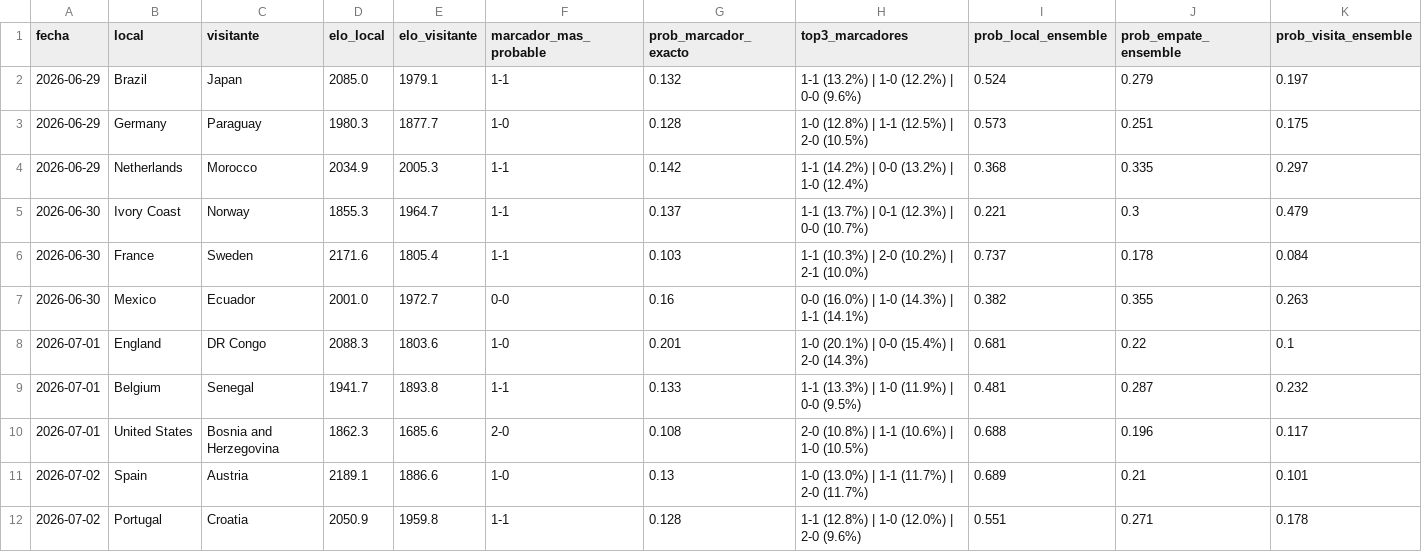
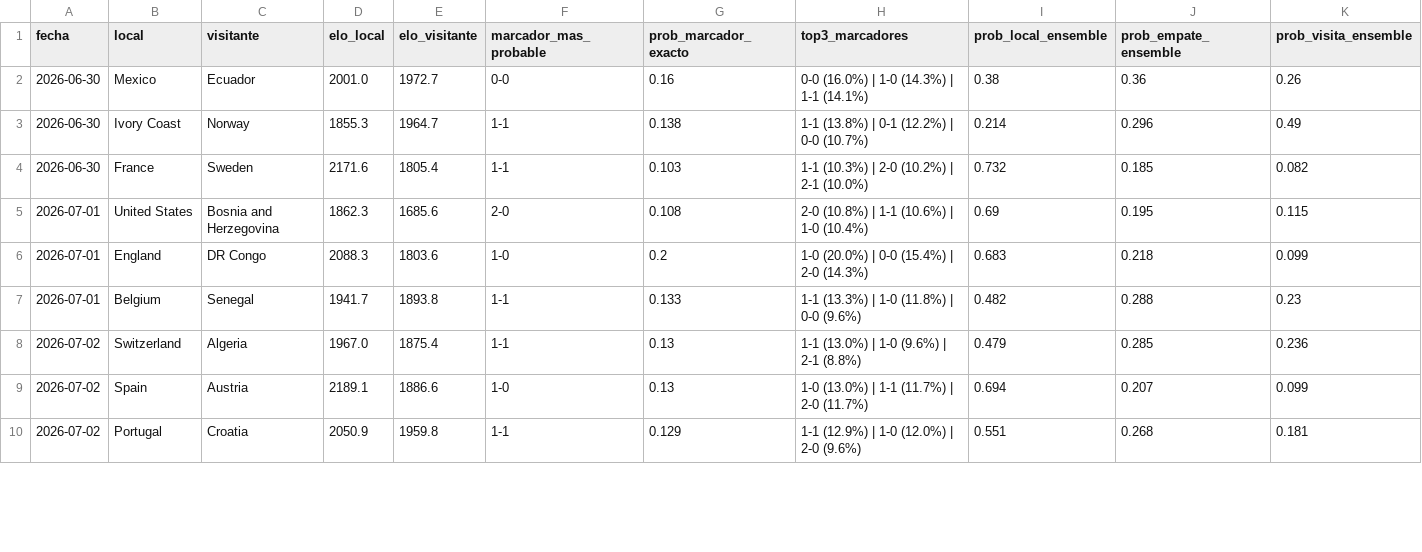
Before and after one commit to Josuegarciaseb/predictWC, a CSV file: outputs/predicciones_fase4_stacking_ensemble.csv, drawn as a sheet; only a part is shown; the diff covers the shown part only.

```diff
--- a/outputs/predicciones_fase4_stacking_ensemble.csv
+++ b/outputs/predicciones_fase4_stacking_ensemble.csv
@@ -1,12 +1,10 @@
 fecha,local,visitante,elo_local,elo_visitante,marcador_mas_probable,prob_marcador_exacto,top3_marcadores,prob_local_ensemble,prob_empate_ensemble,prob_visita_ensemble
-2026-06-29,Brazil,Japan,2085.0,1979.1,1-1,0.132,1-1 (13.2%) | 1-0 (12.2%) | 0-0 (9.6%),0.524,0.279,0.197
-2026-06-29,Germany,Paraguay,1980.3,1877.7,1-0,0.128,1-0 (12.8%) | 1-1 (12.5%) | 2-0 (10.5%),0.573,0.251,0.175
-2026-06-29,Netherlands,Morocco,2034.9,2005.3,1-1,0.142,1-1 (14.2%) | 0-0 (13.2%) | 1-0 (12.4%),0.368,0.335,0.297
-2026-06-30,Ivory Coast,Norway,1855.3,1964.7,1-1,0.137,1-1 (13.7%) | 0-1 (12.3%) | 0-0 (10.7%),0.221,0.3,0.479
-2026-06-30,France,Sweden,2171.6,1805.4,1-1,0.103,1-1 (10.3%) | 2-0 (10.2%) | 2-1 (10.0%),0.737,0.178,0.084
-2026-06-30,Mexico,Ecuador,2001.0,1972.7,0-0,0.16,0-0 (16.0%) | 1-0 (14.3%) | 1-1 (14.1%),0.382,0.355,0.263
-2026-07-01,England,DR Congo,2088.3,1803.6,1-0,0.201,1-0 (20.1%) | 0-0 (15.4%) | 2-0 (14.3%),0.681,0.22,0.1
-2026-07-01,Belgium,Senegal,1941.7,1893.8,1-1,0.133,1-1 (13.3%) | 1-0 (11.9%) | 0-0 (9.5%),0.481,0.287,0.232
-2026-07-01,United States,Bosnia and Herzegovina,1862.3,1685.6,2-0,0.108,2-0 (10.8%) | 1-1 (10.6%) | 1-0 (10.5%),0.688,0.196,0.117
-2026-07-02,Spain,Austria,2189.1,1886.6,1-0,0.13,1-0 (13.0%) | 1-1 (11.7%) | 2-0 (11.7%),0.689,0.21,0.101
-2026-07-02,Portugal,Croatia,2050.9,1959.8,1-1,0.128,1-1 (12.8%) | 1-0 (12.0%) | 2-0 (9.6%),0.551,0.271,0.178
+2026-06-30,Mexico,Ecuador,2001.0,1972.7,0-0,0.16,0-0 (16.0%) | 1-0 (14.3%) | 1-1 (14.1%),0.38,0.36,0.26
+2026-06-30,Ivory Coast,Norway,1855.3,1964.7,1-1,0.138,1-1 (13.8%) | 0-1 (12.2%) | 0-0 (10.7%),0.214,0.296,0.49
+2026-06-30,France,Sweden,2171.6,1805.4,1-1,0.103,1-1 (10.3%) | 2-0 (10.2%) | 2-1 (10.0%),0.732,0.185,0.082
+2026-07-01,United States,Bosnia and Herzegovina,1862.3,1685.6,2-0,0.108,2-0 (10.8%) | 1-1 (10.6%) | 1-0 (10.4%),0.69,0.195,0.115
+2026-07-01,England,DR Congo,2088.3,1803.6,1-0,0.2,1-0 (20.0%) | 0-0 (15.4%) | 2-0 (14.3%),0.683,0.218,0.099
+2026-07-01,Belgium,Senegal,1941.7,1893.8,1-1,0.133,1-1 (13.3%) | 1-0 (11.8%) | 0-0 (9.6%),0.482,0.288,0.23
+2026-07-02,Switzerland,Algeria,1967.0,1875.4,1-1,0.13,1-1 (13.0%) | 1-0 (9.6%) | 2-1 (8.8%),0.479,0.285,0.236
+2026-07-02,Spain,Austria,2189.1,1886.6,1-0,0.13,1-0 (13.0%) | 1-1 (11.7%) | 2-0 (11.7%),0.694,0.207,0.099
+2026-07-02,Portugal,Croatia,2050.9,1959.8,1-1,0.129,1-1 (12.9%) | 1-0 (12.0%) | 2-0 (9.6%),0.551,0.268,0.181
```
Also changed, not shown: 2 added rows, 2 removed rows and 8 edited cells elsewhere in this file, data/processed/partidos_a_predecir.csv, outputs/predicciones_fase1_mundial2026.csv, 26 other files.
